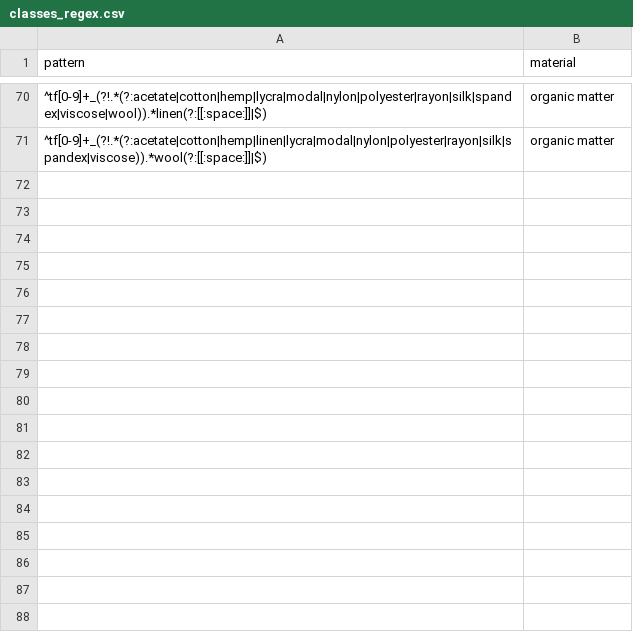
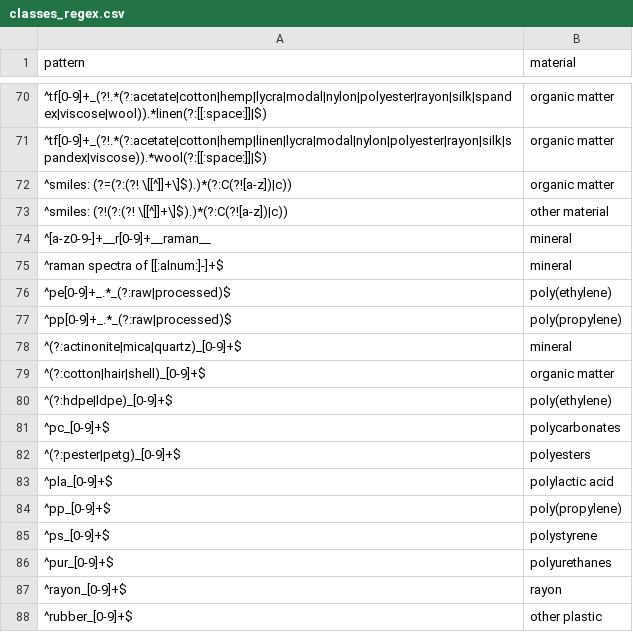
Before and after one commit to wincowgerDEV/OpenSpecy-package, a CSV file: workflows/data/classes_regex.csv, drawn as a sheet; only a part is shown, gaps mark what is left out; the diff names each change by its address in the sheet, - before the commit and + after, or states it on an @@ line.

```diff
--- a/workflows/data/classes_regex.csv
+++ b/workflows/data/classes_regex.csv
+row 72: ^smiles: (?=(?:(?! \[[^]]+\]$).)*(?:C(?![a-z])|c)) | organic matter
+row 73: ^smiles: (?!(?:(?! \[[^]]+\]$).)*(?:C(?![a-z])|c)) | other material
+row 74: ^[a-z0-9-]+__r[0-9]+__raman__ | mineral
+row 75: ^raman spectra of [[:alnum:]-]+$ | mineral
+row 76: ^pe[0-9]+_.*_(?:raw|processed)$ | poly(ethylene)
+row 77: ^pp[0-9]+_.*_(?:raw|processed)$ | poly(propylene)
+row 78: ^(?:actinonite|mica|quartz)_[0-9]+$ | mineral
+row 79: ^(?:cotton|hair|shell)_[0-9]+$ | organic matter
+row 80: ^(?:hdpe|ldpe)_[0-9]+$ | poly(ethylene)
+row 81: ^pc_[0-9]+$ | polycarbonates
+row 82: ^(?:pester|petg)_[0-9]+$ | polyesters
+row 83: ^pla_[0-9]+$ | polylactic acid
+row 84: ^pp_[0-9]+$ | poly(propylene)
+row 85: ^ps_[0-9]+$ | polystyrene
+row 86: ^pur_[0-9]+$ | polyurethanes
+row 87: ^rayon_[0-9]+$ | rayon
+row 88: ^rubber_[0-9]+$ | other plastic
```
Also changed, not shown: workflows/data/library_types.csv, 10 other files.
